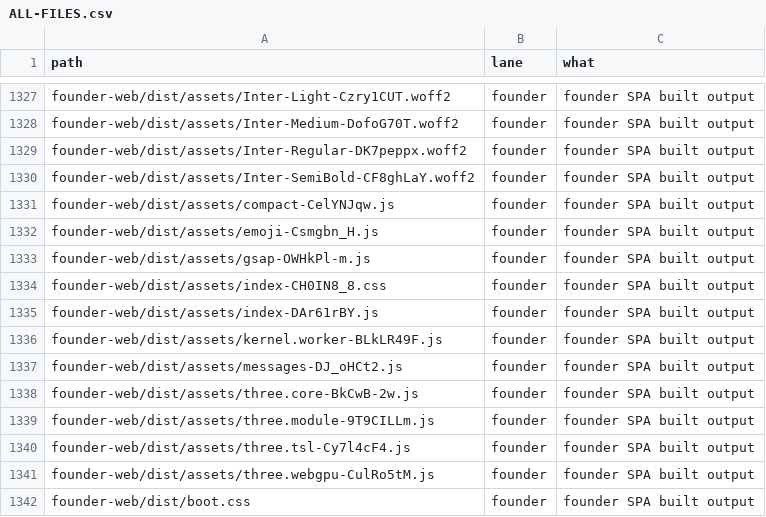
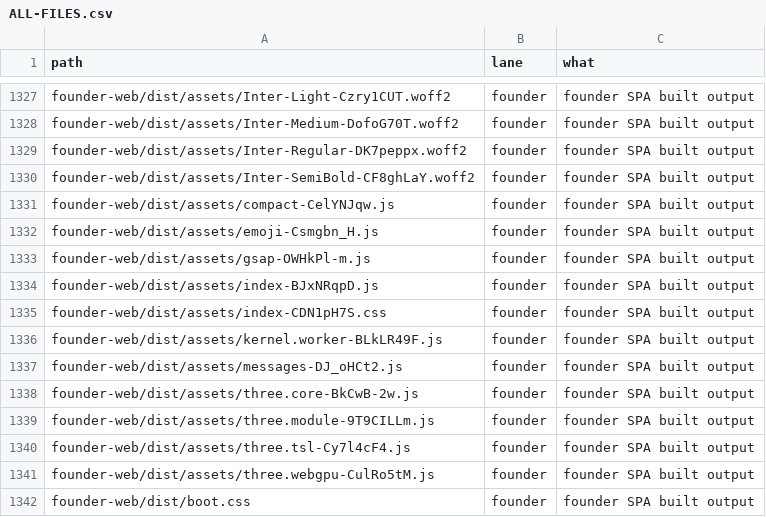
Before and after one commit to naumansherwani/ANEXOMAIL-WORKSPACE, a CSV file: lanes/ALL-FILES.csv, drawn as a sheet; only a part is shown, gaps mark what is left out.

```diff
--- a/lanes/ALL-FILES.csv
+++ b/lanes/ALL-FILES.csv
@@ -1333,4 +1333,4 @@ founder-web/dist/assets/emoji-Csmgbn_H.js,founder,"founder SPA built output"
 founder-web/dist/assets/gsap-OWHkPl-m.js,founder,"founder SPA built output"
-founder-web/dist/assets/index-CH0IN8_8.css,founder,"founder SPA built output"
-founder-web/dist/assets/index-DAr61rBY.js,founder,"founder SPA built output"
+founder-web/dist/assets/index-BJxNRqpD.js,founder,"founder SPA built output"
+founder-web/dist/assets/index-CDN1pH7S.css,founder,"founder SPA built output"
 founder-web/dist/assets/kernel.worker-BLkLR49F.js,founder,"founder SPA built output"
```
Also changed, not shown: 26 other files.
